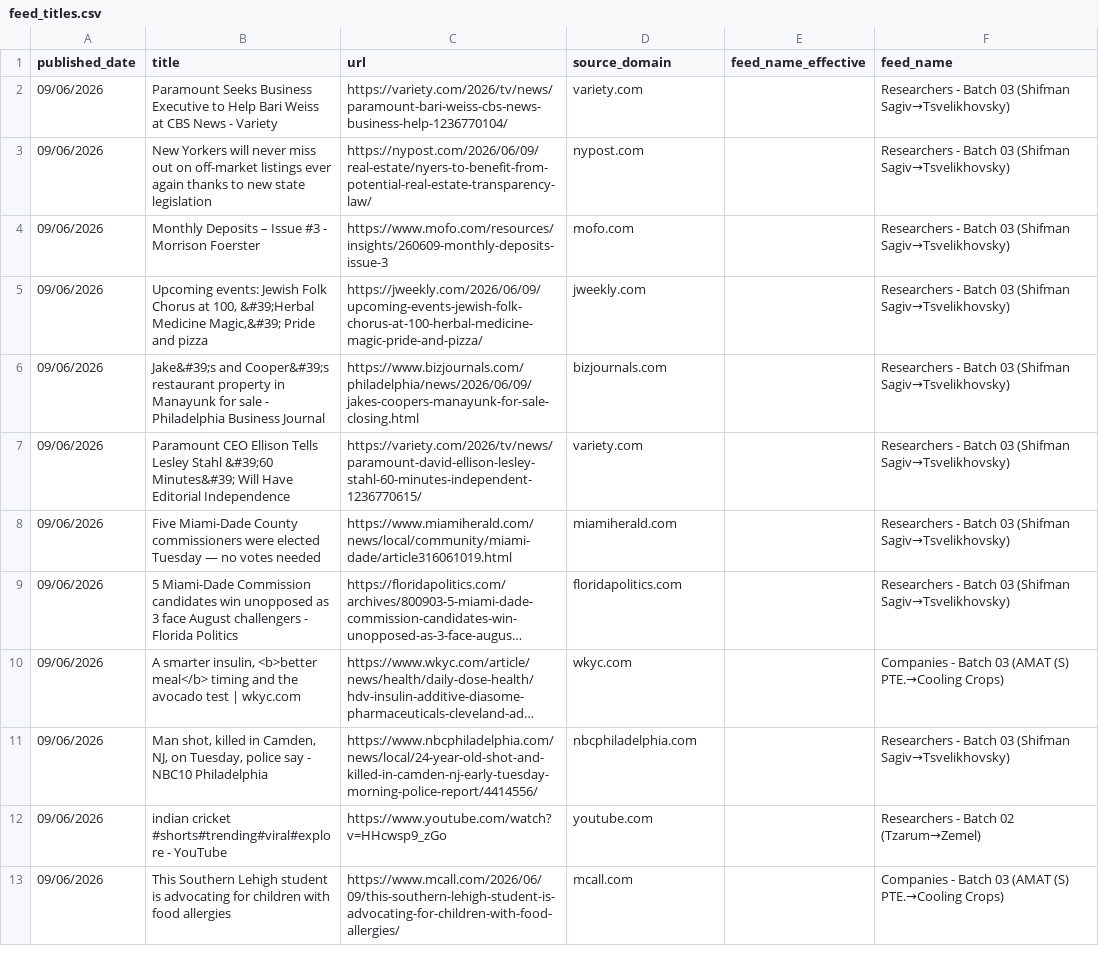
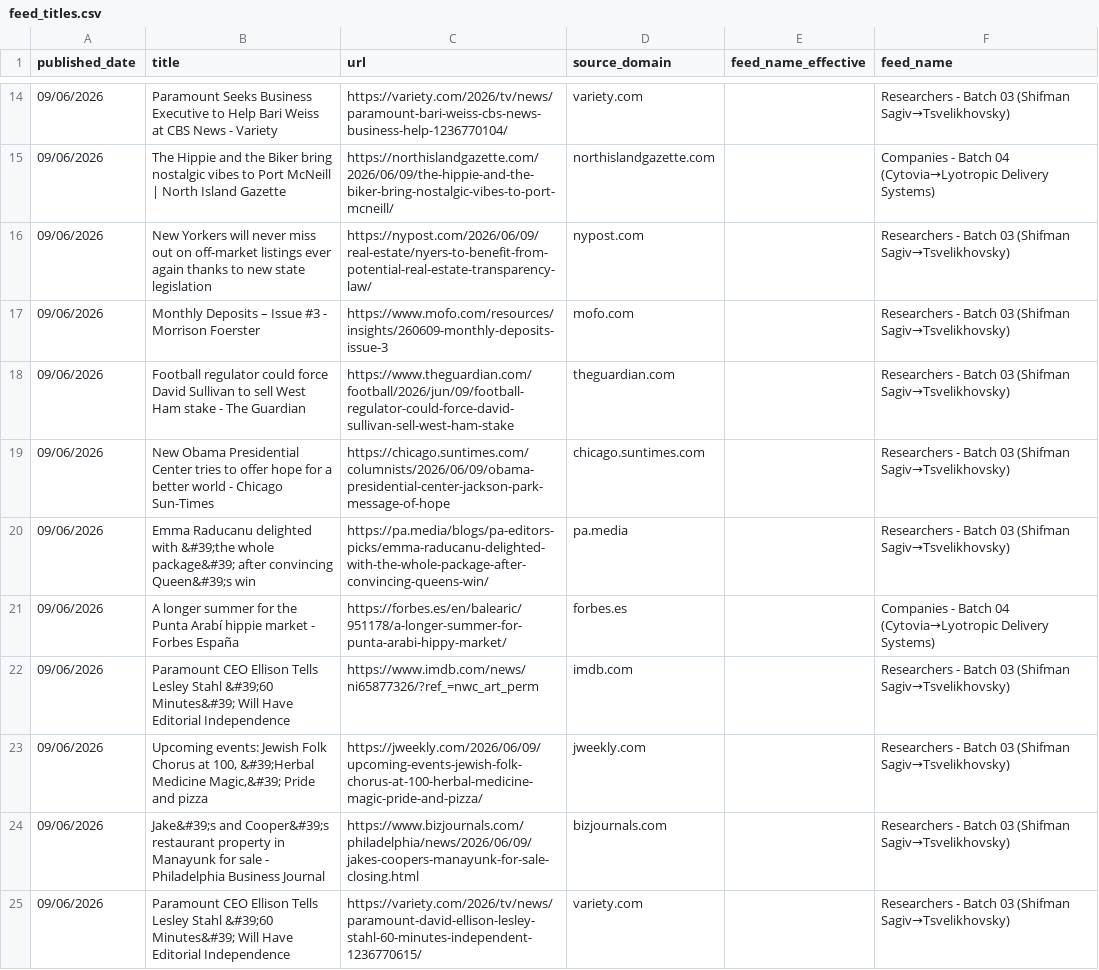
Before and after one commit to elyashivzangen/yissum-science, a CSV file: data_new_updater/feed_titles.csv, drawn as a sheet; only a part is shown, gaps mark what is left out; the shorter side is filled out with more unchanged rows; long unchanged cells end in …; the diff covers the shown part only; the diff names each change by its address in the sheet, - before the commit and + after, or states it on an @@ line.

```diff
--- a/data_new_updater/feed_titles.csv
+++ b/data_new_updater/feed_titles.csv
+row 15: 09/06/2026 | The Hippie and the Biker bring nostalgic vibes to Port McNeill | North Island Gazette | https://northislandgazette.com/2026/06/09/the-hippie-and-the-biker-bring-nostalgic-vibes-to-port-mcneill/ | northislandgazette.com |  | Companies - Batch 04 (Cytovia→Lyotropic Delivery Systems)
+row 18: 09/06/2026 | Football regulator could force David Sullivan to sell West Ham stake - The Guardian | https://www.theguardian.com/football/2026/jun/09/football-regulator-could-force-david-sullivan-sell-west-ham-stake | theguardian.com |  | Researchers - Batch 03 (Shifman Sagiv→Tsvelikhovsky)
+row 19: 09/06/2026 | New Obama Presidential Center tries to offer hope for a better world - Chicago Sun-Times | https://chicago.suntimes.com/columnists/2026/06/09/obama-presidential-center-jackson-park-message-of-hope | chicago.suntimes.com |  | Researchers - Batch 03 (Shifman Sagiv→Tsvelikhovsky)
+row 20: 09/06/2026 | Emma Raducanu delighted with &#39;the whole package&#39; after convincing Queen&#39;s win | https://pa.media/blogs/pa-editors-picks/emma-raducanu-delighted-with-the-whole-package-after-convincing-queens-win/ | pa.media |  | Researchers - Batch 03 (Shifman Sagiv→Tsvelikhovsky)
+row 21: 09/06/2026 | A longer summer for the Punta Arabí hippie market - Forbes España | https://forbes.es/en/balearic/951178/a-longer-summer-for-punta-arabi-hippy-market/ | forbes.es |  | Companies - Batch 04 (Cytovia→Lyotropic Delivery Systems)
+row 22: 09/06/2026 | Paramount CEO Ellison Tells Lesley Stahl &#39;60 Minutes&#39; Will Have Editorial Independence | https://www.imdb.com/news/ni65877326/?ref_=nwc_art_perm | imdb.com |  | Researchers - Batch 03 (Shifman Sagiv→Tsvelikhovsky)
```
Also changed, not shown: 20 added rows and 10 removed rows elsewhere in this file, 4 other files.
